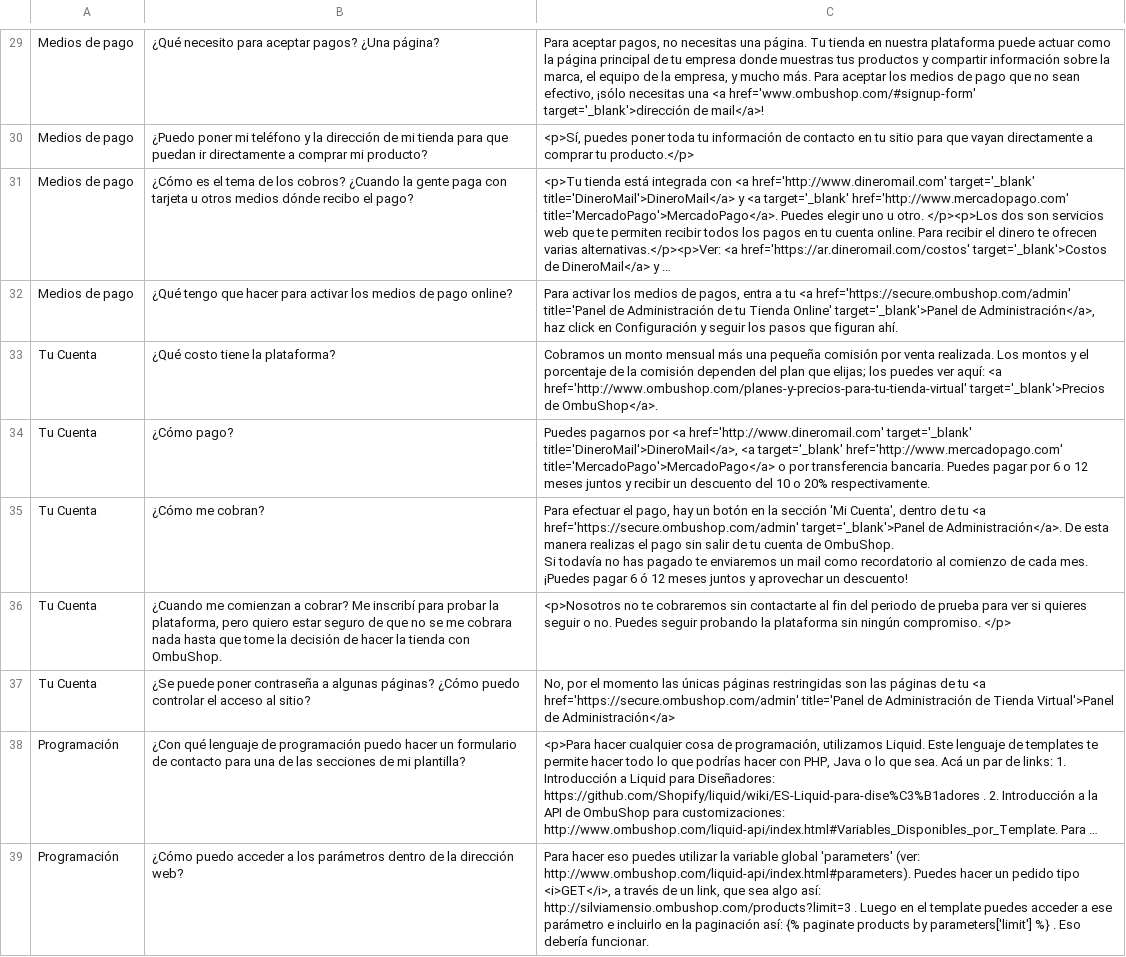
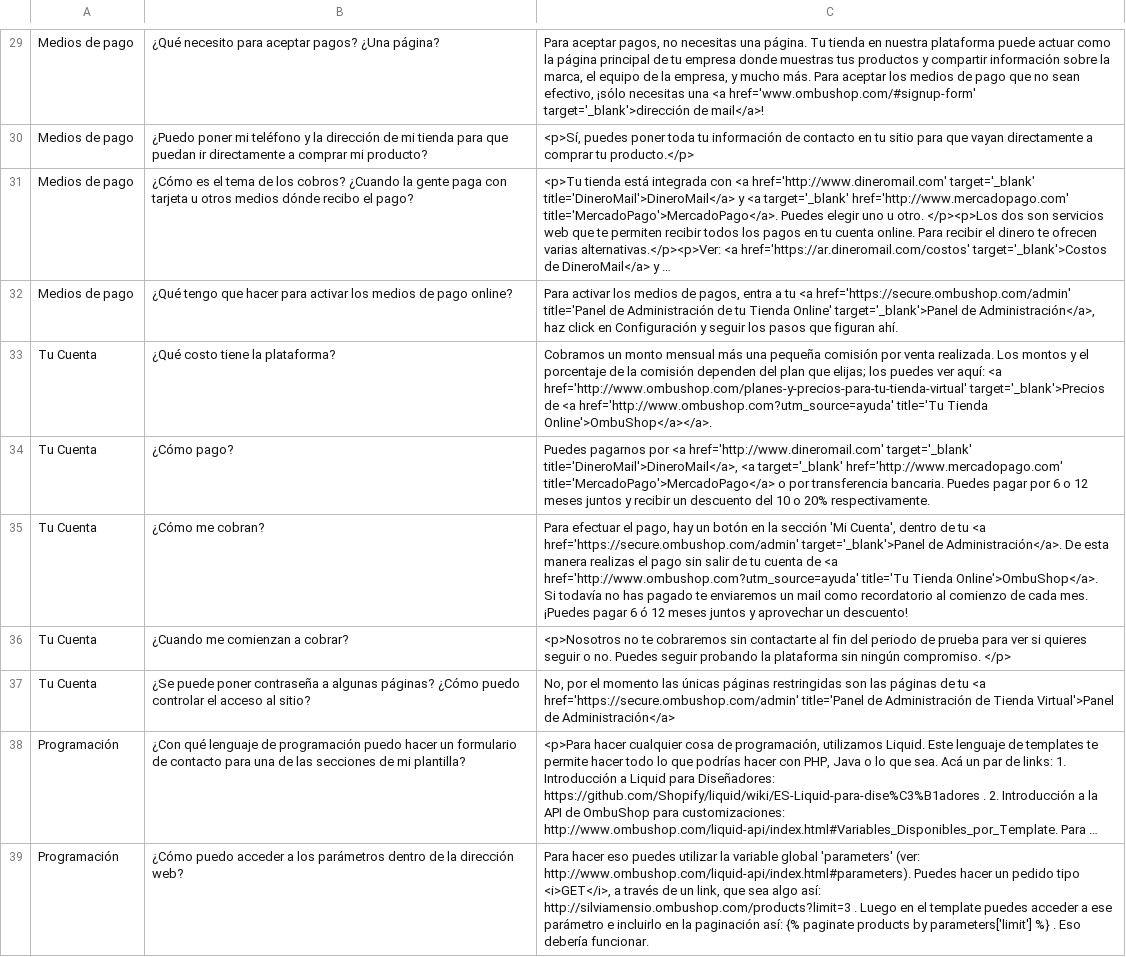
Before and after one commit to fastruby/faqtly, a CSV file: db/seed/initial-faq-sheet.csv, drawn as a sheet; only a part is shown, gaps mark what is left out; long unchanged cells end in …; the diff covers the shown part only.

Commit message:
Links para OmbuShop.

```diff
--- a/db/seed/initial-faq-sheet.csv
+++ b/db/seed/initial-faq-sheet.csv
@@ -33,7 +33,7 @@
 "Medios de pago","¿Qué tengo que hacer para activar los medios de pago online?","Para activar los medios de pagos, entra a tu <a href='https://secure.ombushop.com/admin' title='Panel de Administración de tu Tienda Online' target='_blank'>Panel de Administración</a>, haz click en Configuración y seguir los pasos que figuran ahí. "
-"Tu Cuenta","¿Qué costo tiene la plataforma?","Cobramos un monto mensual más una pequeña comisión por venta realizada. Los montos y el porcentaje de la comisión dependen del plan que elijas; los puedes ver aquí: <a href='http://www.ombushop.com/planes-y-precios-para-tu-tienda-virtual' target='_blank'>Precios de OmbuShop</a>."
+"Tu Cuenta","¿Qué costo tiene la plataforma?","Cobramos un monto mensual más una pequeña comisión por venta realizada. Los montos y el porcentaje de la comisión dependen del plan que elijas; los puedes ver aquí: <a href='http://www.ombushop.com/planes-y-precios-para-tu-tienda-virtual' target='_blank'>Precios de <a href='http://www.ombushop.com?utm_source=ayuda' title='Tu Tienda Online'>OmbuShop</a></a>."
 "Tu Cuenta","¿Cómo pago?","Puedes pagarnos por <a href='http://www.dineromail.com' target='_blank' title='DineroMail'>DineroMail</a>, <a target='_blank' href='http://www.mercadopago.com' title='MercadoPago'>MercadoPago</a> o por transferencia bancaria. Puedes pagar por 6 o 12 meses juntos y recibir un descuento del 10 o 20% respectivamente. "
-"Tu Cuenta","¿Cómo me cobran? ","Para efectuar el pago, hay un botón en la sección 'Mi Cuenta', dentro de tu <a href='https://secure.ombushop.com/admin' target='_blank'>Panel de Administración</a>. De esta manera realizas el pago sin salir de tu cuenta de OmbuShop.
-Si todavía no has pagado te enviaremos un mail como recordatorio al comienzo de cada mes. ¡Puedes pagar 6 ó 12 meses juntos y aprovechar un descuento!"
-"Tu Cuenta","¿Cuando me comienzan a cobrar? Me inscribí para probar la plataforma, pero quiero estar seguro de que no se me cobrara nada hasta que tome la decisión de hacer la tienda con OmbuShop. ","<p>Nosotros no te cobraremos sin contactarte al fin del periodo de prueba para ver si quieres seguir o no. Puedes seguir probando la plataforma sin ningún compromiso. </p>"
+"Tu Cuenta","¿Cómo me cobran? ","Para efectuar el pago, hay un botón en la sección 'Mi Cuenta', dentro de tu <a href='https://secure.ombushop.com/admin' target='_blank'>Panel de Administración</a>. De esta manera realizas el pago sin salir de tu cuenta de <a href='http://www.ombushop.com?utm_source=ayuda' title='Tu Tienda Online'>OmbuShop</a>.
+Si todavía no has pagado te enviaremos un mail como recordatorio al comienzo de cada mes. ¡Puedes pagar 6 ó 12 meses juntos y aprovechar un descuento!"
+"Tu Cuenta","¿Cuando me comienzan a cobrar?","<p>Nosotros no te cobraremos sin contactarte al fin del periodo de prueba para ver si quieres seguir o no. Puedes seguir probando la plataforma sin ningún compromiso. </p>"
 "Tu Cuenta","¿Se puede poner contraseña a algunas páginas? ¿Cómo puedo controlar el acceso al sitio?","No, por el momento las únicas páginas restringidas son las páginas de tu <a href='https://secure.ombushop.com/admin' title='Panel de Administración de Tienda Virtual'>Panel de Administración</a>"
```
Also changed, not shown: 7 edited cells elsewhere in this file.
